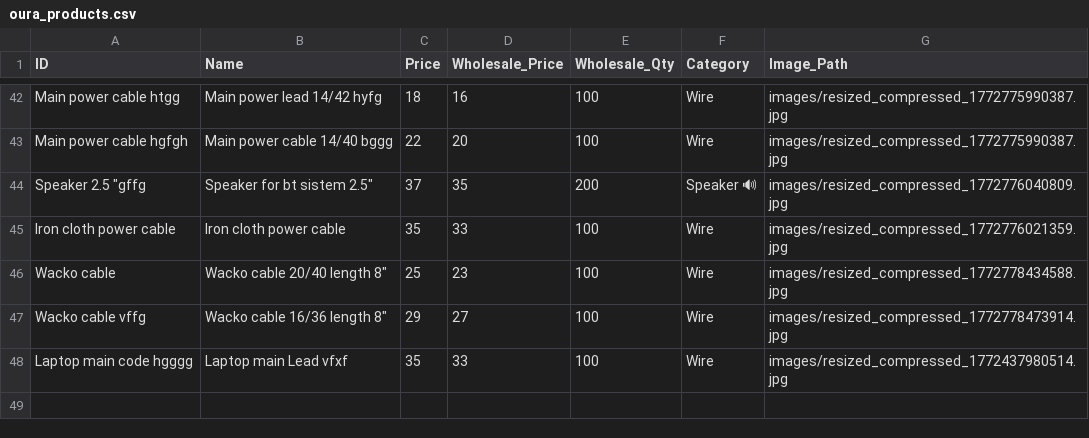
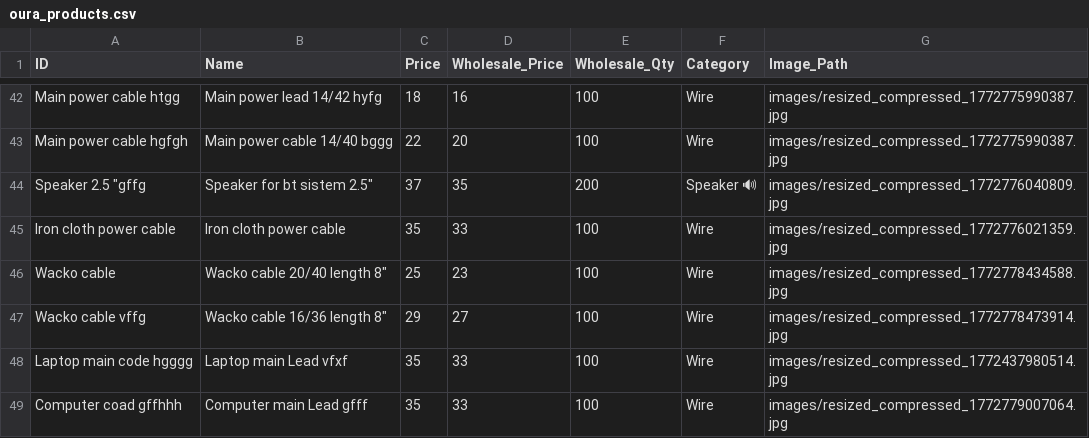
Before and after one commit to shalabhjainsj-glitch/Oura, a CSV file: oura_products.csv, drawn as a sheet; only a part is shown, gaps mark what is left out.

Commit message:
Add product Computer main Lead gfff

```diff
--- a/oura_products.csv
+++ b/oura_products.csv
@@ -48 +48,2 @@ Wacko cable vffg,"Wacko cable 16/36 length 8""",29,27,100,Wire ,images/resized_c
 Laptop main code hgggg,Laptop main Lead vfxf,35,33,100,Wire ,images/resized_compressed_1772437980514.jpg
+Computer coad gffhhh,Computer main Lead gfff,35,33,100,Wire ,images/resized_compressed_1772779007064.jpg
```
